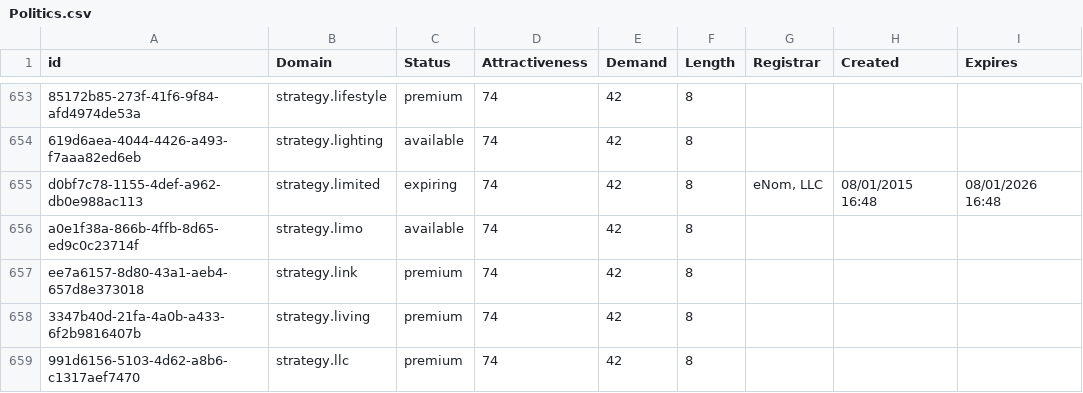
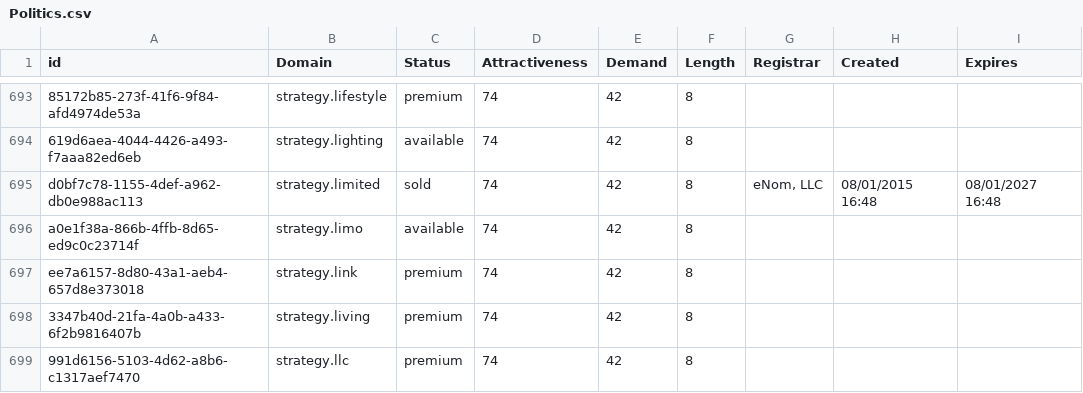
Before and after one commit to UniqueDomains/politics-oneword-domains, a CSV file: Politics.csv, drawn as a sheet; only a part is shown, gaps mark what is left out; addresses are those after the commit; the diff covers the shown part only; the diff names each change by its address in the sheet, - before the commit and + after, or states it on an @@ line.

```diff
--- a/Politics.csv
+++ b/Politics.csv
-C695 (Status): expiring
+C695 (Status): sold
-I695 (Expires): 08/01/2026 16:48
+I695 (Expires): 08/01/2027 16:48
```
Also changed, not shown: 3 added rows, 3 removed rows, 38 moved rows and 4 edited cells elsewhere in this file, 2 other files.
